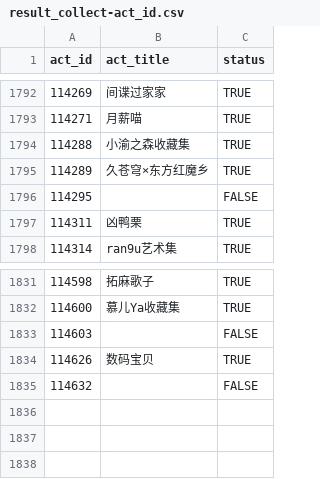
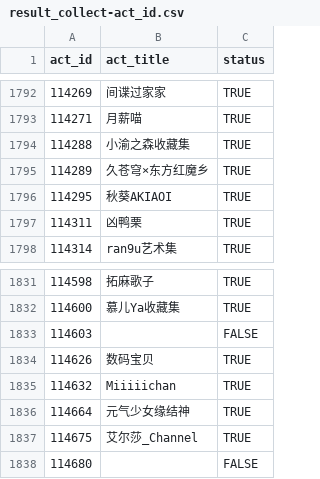
Before and after one commit to CaleyGoldue/bilibili-collections-archive, a CSV file: result_collect-act_id.csv, drawn as a sheet; only a part is shown, gaps mark what is left out.

Commit message:
Add files via upload

```diff
--- a/result_collect-act_id.csv
+++ b/result_collect-act_id.csv
@@ -1795,3 +1795,3 @@
 114289,久苍穹×东方红魔乡,TRUE
-114295,,FALSE
+114295,秋葵AKIAOI,TRUE
 114311,凶鸭栗,TRUE
@@ -1834,2 +1834,5 @@
 114626,数码宝贝,TRUE
-114632,,FALSE
+114632,Miiiiichan,TRUE
+114664,元气少女缘结神,TRUE
+114675,艾尔莎_Channel,TRUE
+114680,,FALSE
```
